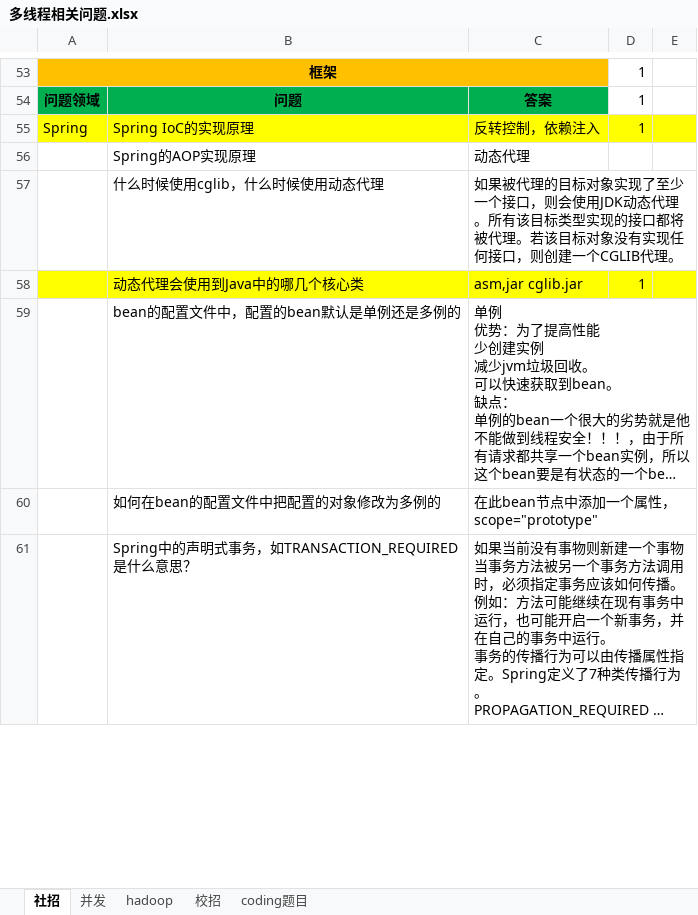
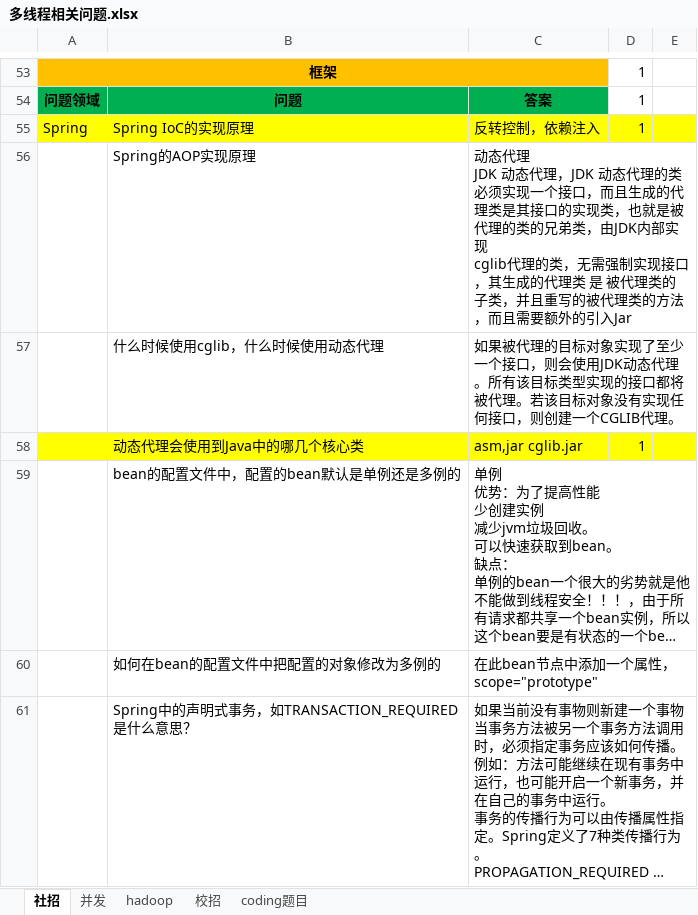
Before and after one commit to xieshiwei/JavaMS, an Excel workbook: 多线程/多线程相关问题.xlsx, sheet 社招, drawn as a sheet; only a part is shown, gaps mark what is left out; long unchanged cells end in …; values as stored, in another font and other column widths than the file's, no borders; charts and pictures not drawn; ↵ is a line break in a cell; the diff names each change by its address in the sheet, - before the commit and + after, or states it on an @@ line.

```diff
--- a/多线程/多线程相关问题.xlsx (sheet 社招)
+++ b/多线程/多线程相关问题.xlsx (sheet 社招)
-C56: 动态代理
+C56: 动态代理 ↵ JDK 动态代理，JDK 动态代理的类必须实现一个接口，而且生成的代理类是其接口的实现类，也就是被代理的类的兄弟类，由JDK内部实现 ↵ cglib代理的类，无需强制实现接口，其生成的代理类 是 被代理类的子类，并且重写的被代理类的方法，而且需要额外的引入Jar
```
Also changed, not shown: charts or pictures, Dubbo/Dubbo.xlsx, spring/springioc.xlsx, 4 other files.
